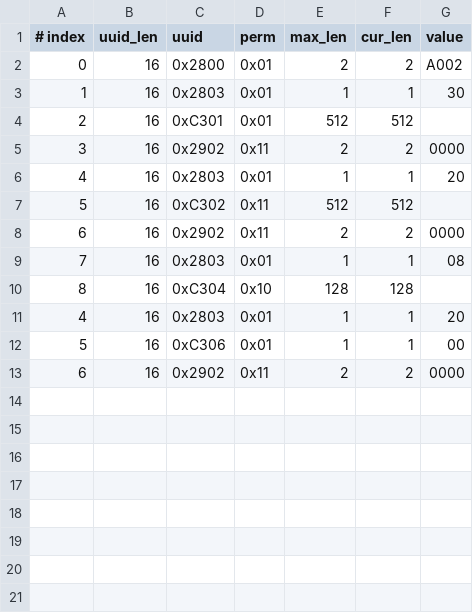
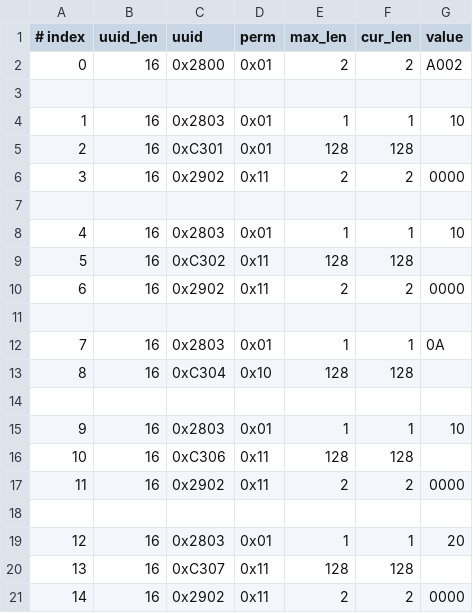
Before and after one commit to nk-eversan/esp-at, a CSV file: components/customized_partitions/raw_data/ble_data/gatts_data.csv, drawn as a sheet.

Commit message:
20240228: Modified characteristics

```diff
--- a/components/customized_partitions/raw_data/ble_data/gatts_data.csv
+++ b/components/customized_partitions/raw_data/ble_data/gatts_data.csv
@@ -2,12 +2,20 @@
 0,16,0x2800,0x01,2,2,A002
-1,16,0x2803,0x01,1,1,30
-2,16,0xC301,0x01,512,512,
+
+1,16,0x2803,0x01,1,1,10
+2,16,0xC301,0x01,128,128,
 3,16,0x2902,0x11,2,2,0000
-4,16,0x2803,0x01,1,1,20
-5,16,0xC302,0x11,512,512,
+
+4,16,0x2803,0x01,1,1,10
+5,16,0xC302,0x11,128,128,
 6,16,0x2902,0x11,2,2,0000
-7,16,0x2803,0x01,1,1,08
+
+7,16,0x2803,0x01,1,1,0A
 8,16,0xC304,0x10,128,128,
-4,16,0x2803,0x01,1,1,20
-5,16,0xC306,0x01,1,1,00
-6,16,0x2902,0x11,2,2,0000
+
+9,16,0x2803,0x01,1,1,10
+10,16,0xC306,0x11,128,128,
+11,16,0x2902,0x11,2,2,0000
+
+12,16,0x2803,0x01,1,1,20
+13,16,0xC307,0x11,128,128,
+14,16,0x2902,0x11,2,2,0000
```
